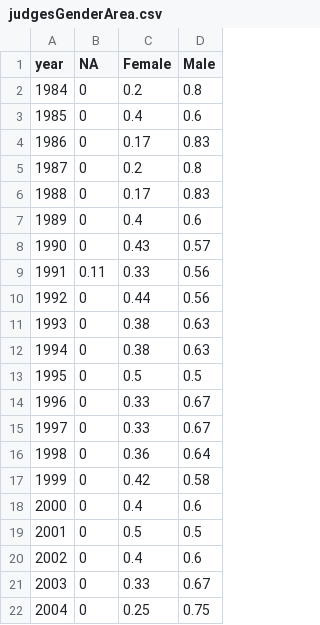
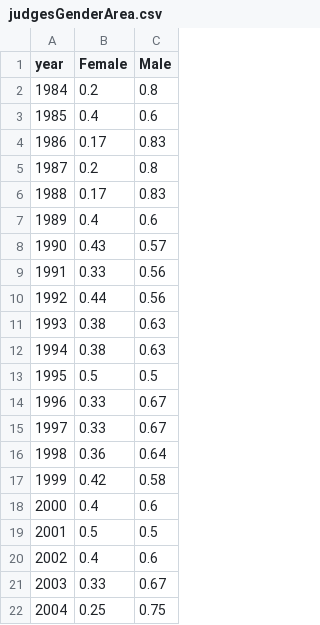
Before and after one commit to dpd28/poy, a CSV file: data/judgesGenderArea.csv, drawn as a sheet; the diff names each change by its address in the sheet, - before the commit and + after, or states it on an @@ line.

Commit message:
added charts and text
line chart, area chart, tweaked gridlines, added more copy … learning a ton of d3js.

```diff
--- a/data/judgesGenderArea.csv
+++ b/data/judgesGenderArea.csv
-column B (NA), rows 2-22: 0 | 0 | 0 | 0 | 0 | 0 | 0 | 0.11 | 0 | 0 | 0 | 0 | 0 | 0 | 0 | 0 | 0 | 0 | 0 | 0 | 0
```
Also changed, not shown: 8 other files.
